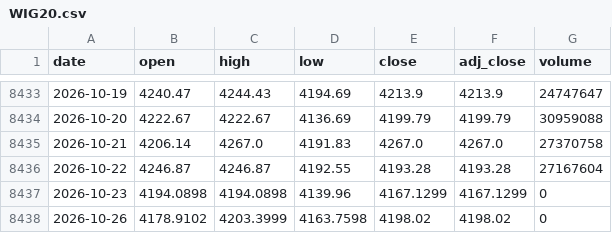
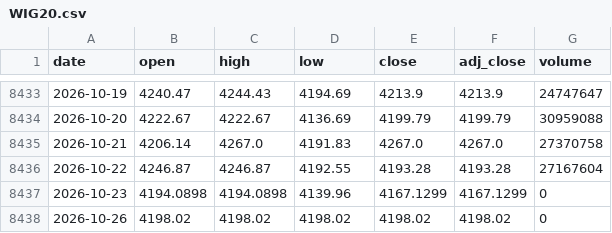
Before and after one commit to Rookiedevv/investe, a CSV file: data/prices/WIG20.csv, drawn as a sheet; only a part is shown, gaps mark what is left out.

```diff
--- a/data/prices/WIG20.csv
+++ b/data/prices/WIG20.csv
@@ -8437,2 +8437,2 @@ date,open,high,low,close,adj_close,volume
 2026-10-23,4194.0898,4194.0898,4139.96,4167.1299,4167.1299,0
-2026-10-26,4178.9102,4203.3999,4163.7598,4198.02,4198.02,0
+2026-10-26,4198.02,4198.02,4198.02,4198.02,4198.02,0
```
Also changed, not shown: data/prices/BHW.csv, data/prices/BNP.csv, 14 other files.
